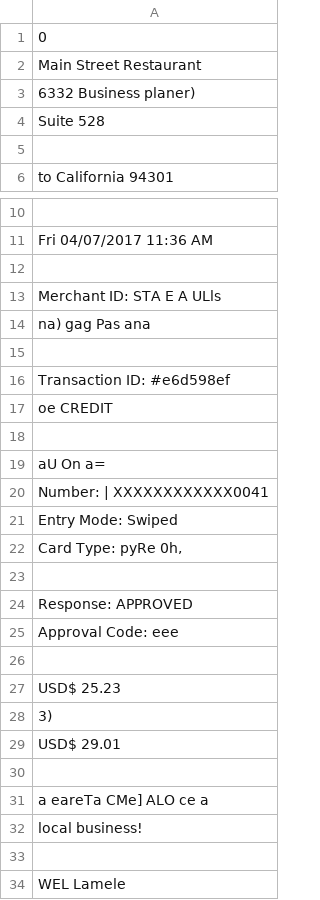
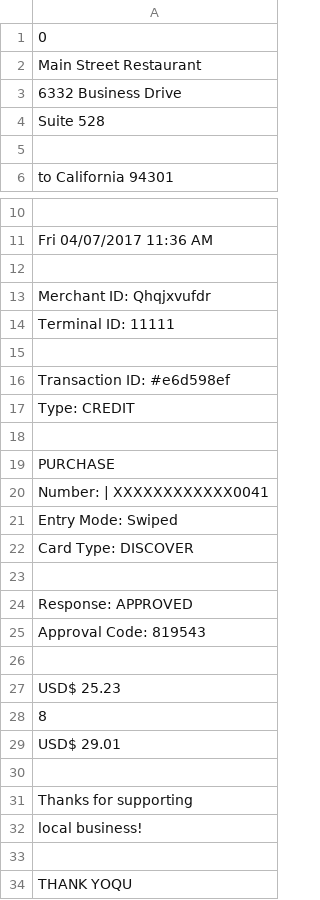
Before and after one commit to balaji-ramk/receipt-ocr, a CSV file: output/text/pytesseract_text.csv, drawn as a sheet; only a part is shown, gaps mark what is left out.

```diff
--- a/output/text/pytesseract_text.csv
+++ b/output/text/pytesseract_text.csv
@@ -2,3 +2,3 @@
 Main Street Restaurant
-6332 Business planer)
+6332 Business Drive
 Suite 528
@@ -12,23 +12,23 @@ Fri 04/07/2017 11:36 AM
 ""
-Merchant ID: STA E A ULls
-na) gag Pas ana
+Merchant ID: Qhqjxvufdr
+Terminal ID: 11111
 ""
 Transaction ID: #e6d598ef
-oe CREDIT
+Type: CREDIT
 ""
-aU On a=
+PURCHASE
 Number: | XXXXXXXXXXXX0041
 Entry Mode: Swiped
-"Card Type: pyRe 0h,"
+Card Type: DISCOVER
 ""
 Response: APPROVED
-Approval Code: eee
+Approval Code: 819543
 ""
 USD$ 25.23
-3)
+8
 USD$ 29.01
 ""
-a eareTa CMe] ALO ce a
+Thanks for supporting
 local business!
 ""
-WEL Lamele
+THANK YOQU
```
Also changed, not shown: output/text/easy_text.csv, output/text/paddle_text.csv, 26 other files.
